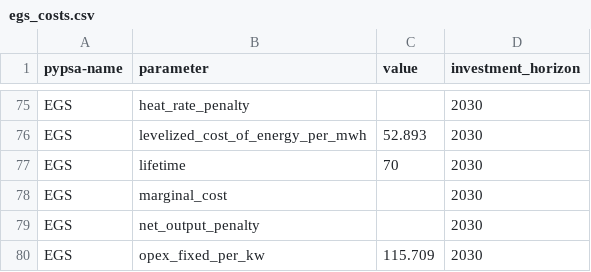
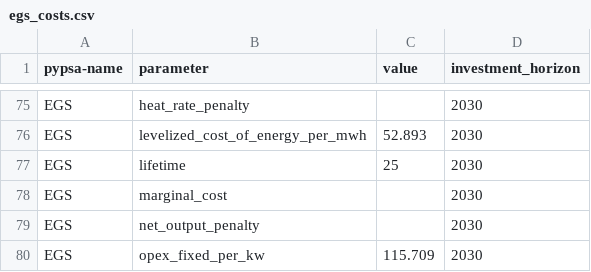
Before and after one commit to PyPSA/pypsa-usa, a CSV file: workflow/repo_data/costs/egs_costs.csv, drawn as a sheet; only a part is shown, gaps mark what is left out; the diff covers the shown part only.

```diff
--- a/workflow/repo_data/costs/egs_costs.csv
+++ b/workflow/repo_data/costs/egs_costs.csv
@@ -76,3 +76,3 @@ EGS,heat_rate_penalty,,2030
 EGS,levelized_cost_of_energy_per_mwh,52.893,2030
-EGS,lifetime,70,2030
+EGS,lifetime,25,2030
 EGS,marginal_cost,,2030
```
Also changed, not shown: 5 edited cells elsewhere in this file, 2 other files.
